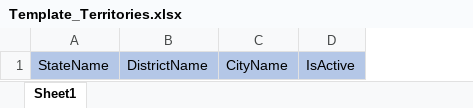
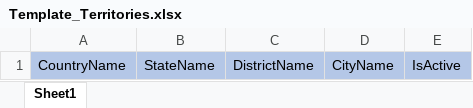
Before and after one commit to sujayjena/AVPolyPack_API, an Excel workbook: Presentation/AVPolyPack.API/FormatFiles/Template_Territories.xlsx, sheet Sheet1, drawn as a sheet; values as stored, in another font and other column widths than the file's, no borders; the diff names each change by its address in the sheet, - before the commit and + after, or states it on an @@ line.

```diff
--- a/Presentation/AVPolyPack.API/FormatFiles/Template_Territories.xlsx (sheet Sheet1)
+++ b/Presentation/AVPolyPack.API/FormatFiles/Template_Territories.xlsx (sheet Sheet1)
+column A, row 1: CountryName
```
Also changed, not shown: 3 other files.
